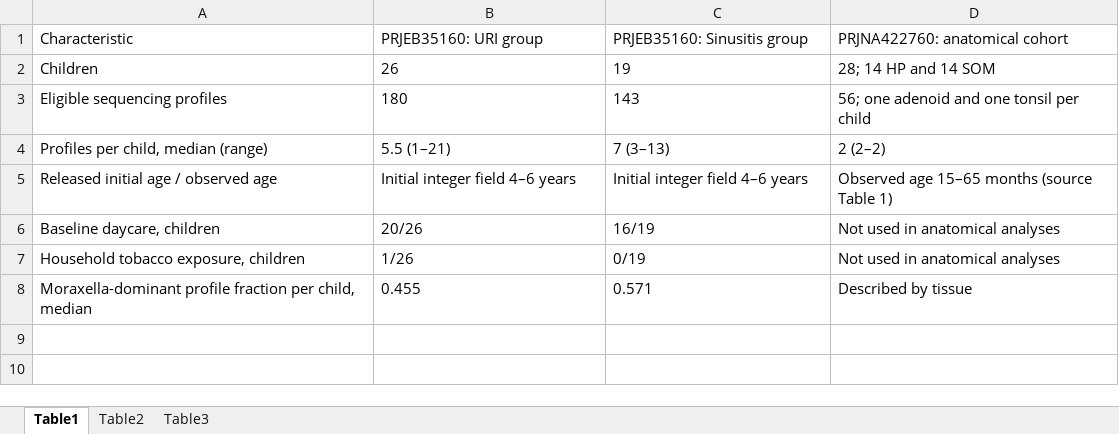
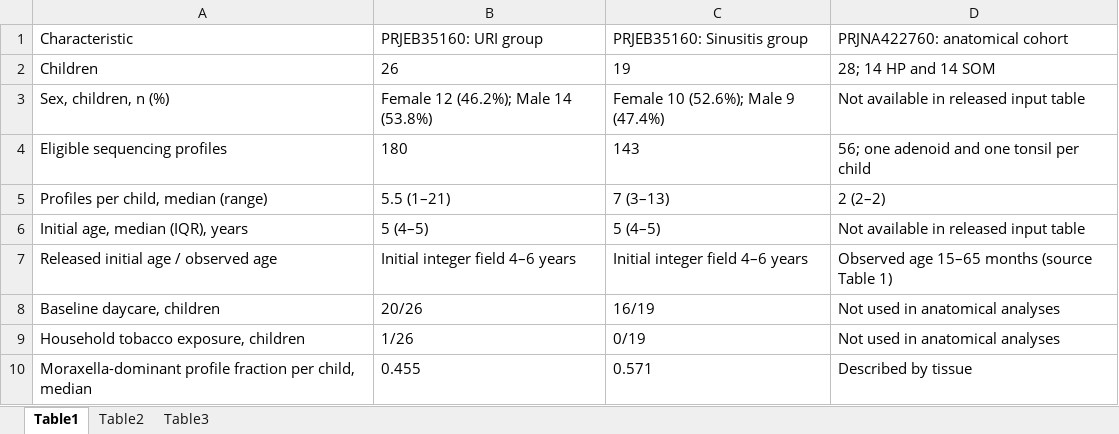
Before and after one commit to Zhenghongwei11/Pediatric-upper-airway-microbial-states-and-sinusitis, an Excel workbook: results/tables/Main_Tables.xlsx, sheet Table1, drawn as a sheet; values as stored, in another font and other column widths than the file's, no borders; the diff names each change by its address in the sheet, - before the commit and + after, or states it on an @@ line.

```diff
--- a/results/tables/Main_Tables.xlsx (sheet Table1)
+++ b/results/tables/Main_Tables.xlsx (sheet Table1)
+row 3: Sex, children, n (%) | Female 12 (46.2%); Male 14 (53.8%) | Female 10 (52.6%); Male 9 (47.4%) | Not available in released input table
+row 6: Initial age, median (IQR), years | 5 (4–5) | 5 (4–5) | Not available in released input table
```
Also changed, not shown: results/supplementary/Supplementary_Tables.xlsx, 17 other files.
